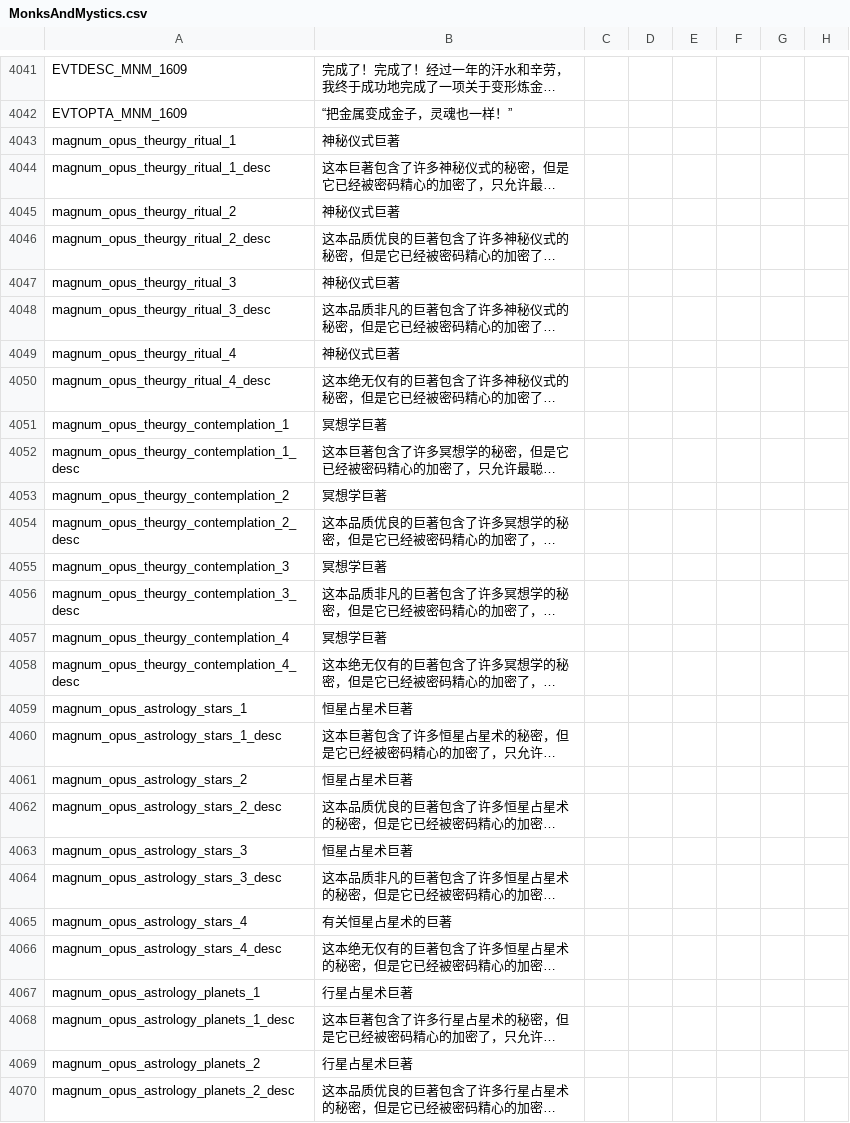
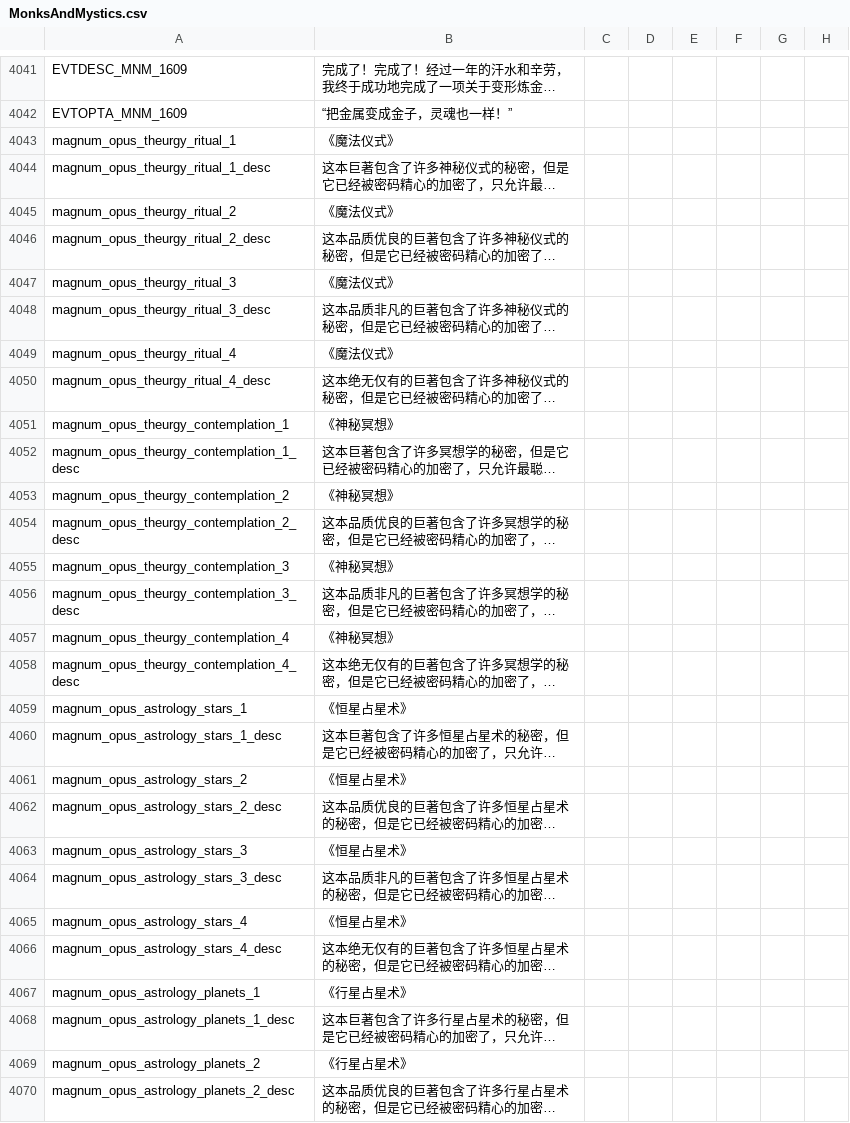
Before and after one commit to xpipi001/ck2-2.81-localisation, a CSV file: localisation/MonksAndMystics.csv, drawn as a sheet; only a part is shown, gaps mark what is left out; long unchanged cells end in …; the diff covers the shown part only; the diff names each change by its address in the sheet, - before the commit and + after, or states it on an @@ line.

```diff
--- a/localisation/MonksAndMystics.csv
+++ b/localisation/MonksAndMystics.csv
-B4043: 神秘仪式巨著
+B4043: 《魔法仪式》
-B4045: 神秘仪式巨著
+B4045: 《魔法仪式》
-B4047: 神秘仪式巨著
+B4047: 《魔法仪式》
-B4049: 神秘仪式巨著
+B4049: 《魔法仪式》
-B4051: 冥想学巨著
+B4051: 《神秘冥想》
-B4053: 冥想学巨著
+B4053: 《神秘冥想》
-B4055: 冥想学巨著
+B4055: 《神秘冥想》
-B4057: 冥想学巨著
+B4057: 《神秘冥想》
-B4059: 恒星占星术巨著
+B4059: 《恒星占星术》
-B4061: 恒星占星术巨著
+B4061: 《恒星占星术》
-B4063: 恒星占星术巨著
+B4063: 《恒星占星术》
-B4065: 有关恒星占星术的巨著
+B4065: 《恒星占星术》
-B4067: 行星占星术巨著
+B4067: 《行星占星术》
-B4069: 行星占星术巨著
+B4069: 《行星占星术》
```
Also changed, not shown: 77 edited cells elsewhere in this file, localisation/SwordOfIslam.csv, localisation/v1_06a.csv, 21 other files.
